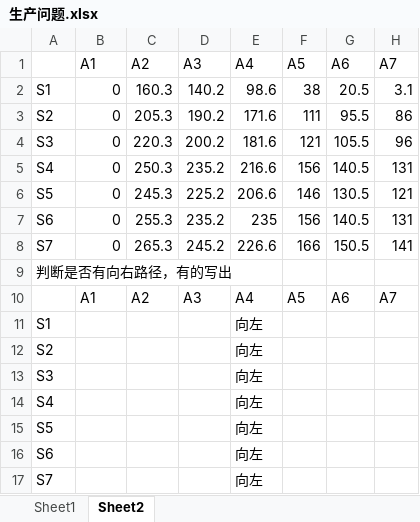
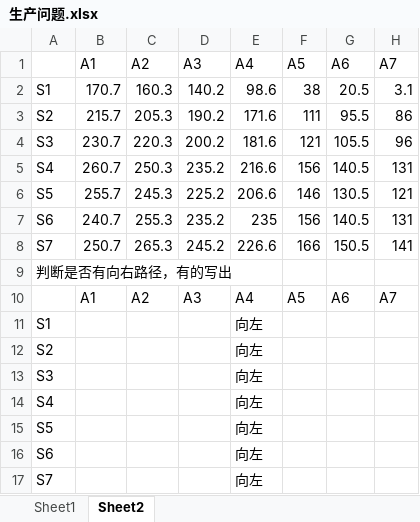
Before and after one commit to Hobo12/Mathematical_Modelling, an Excel workbook: 第一轮建模/生产问题.xlsx, sheet Sheet2, drawn as a sheet; only a part is shown; values as stored, in another font and other column widths than the file's, no borders; the diff names each change by its address in the sheet, - before the commit and + after, or states it on an @@ line.

Commit message:
data update

```diff
--- a/第一轮建模/生产问题.xlsx (sheet Sheet2)
+++ b/第一轮建模/生产问题.xlsx (sheet Sheet2)
-B2 (A1): 0
+B2 (A1): 170.7
-B3 (A1): 0
+B3 (A1): 215.7
-B4 (A1): 0
+B4 (A1): 230.7
-B5 (A1): 0
+B5 (A1): 260.7
-B6 (A1): 0
+B6 (A1): 255.7
-B7 (A1): 0
+B7 (A1): 240.7
-B8 (A1): 0
+B8 (A1): 250.7
```
Also changed, not shown: 1 other file.
